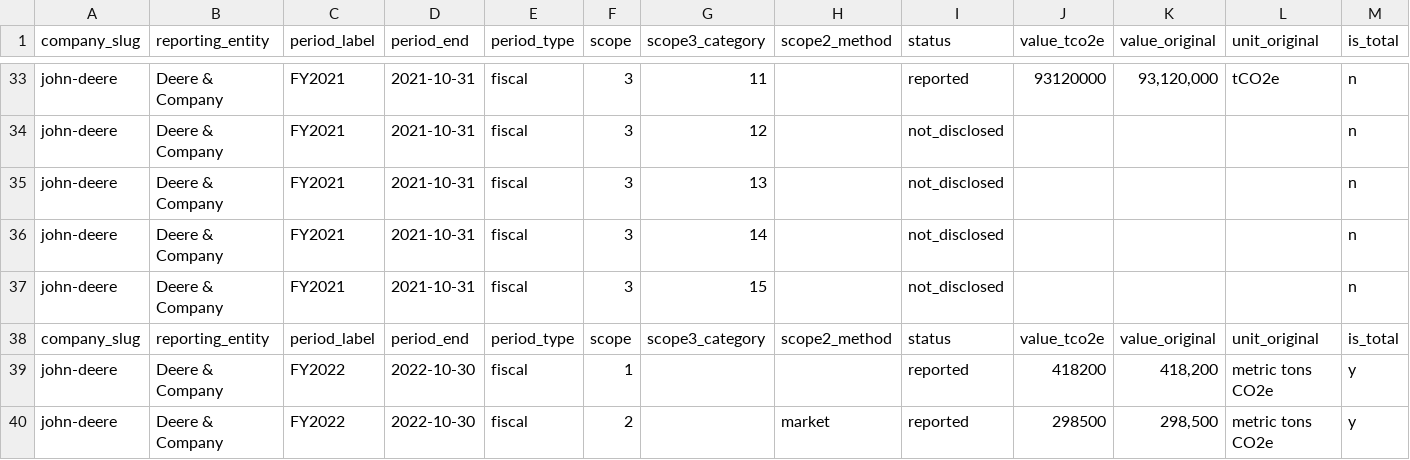
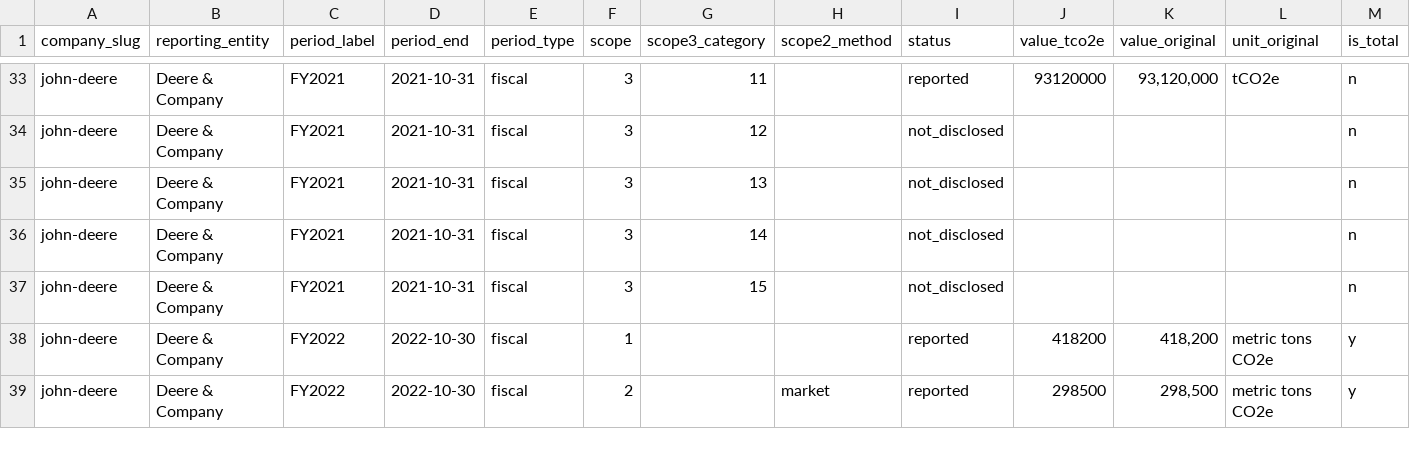
Before and after one commit to ekargl/csol204-data, a CSV file: companies/john-deere/emissions.csv, drawn as a sheet; only a part is shown, gaps mark what is left out; rows hold the shown columns only; the diff names each change by its address in the sheet, - before the commit and + after, or states it on an @@ line.

Commit message:
Update emissions data for John Deere FY2025 and prior years
Updated emissions data for FY2025, FY2024, FY2023, FY2022, and FY2021 for John Deere, including Scope 1, Scope 2, and Scope 3 emissions metrics.

```diff
--- a/companies/john-deere/emissions.csv
+++ b/companies/john-deere/emissions.csv
-row 38: company_slug | reporting_entity | period_label | period_end | period_type | scope | scope3_category | scope2_method | status | value_tco2e | value_original | unit_original | is_total
```
